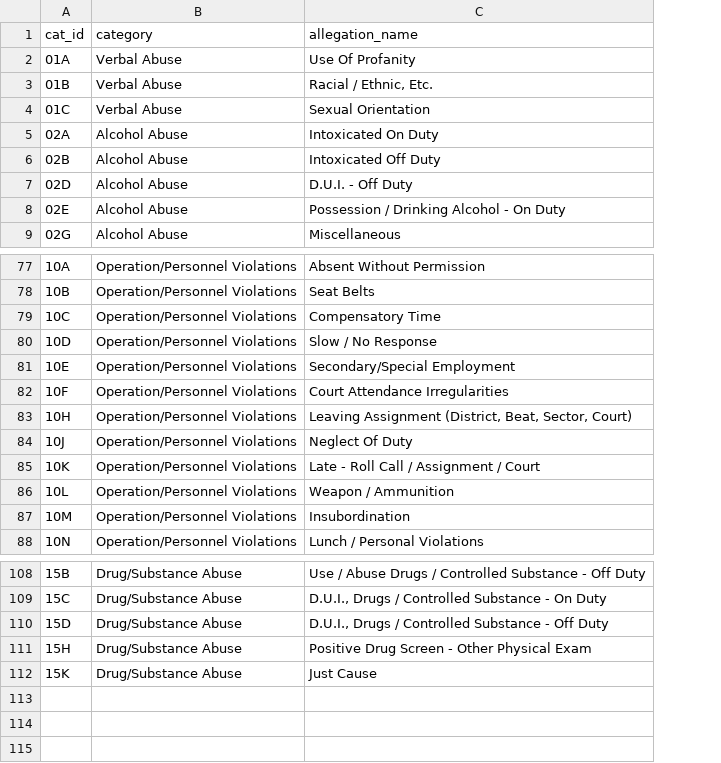
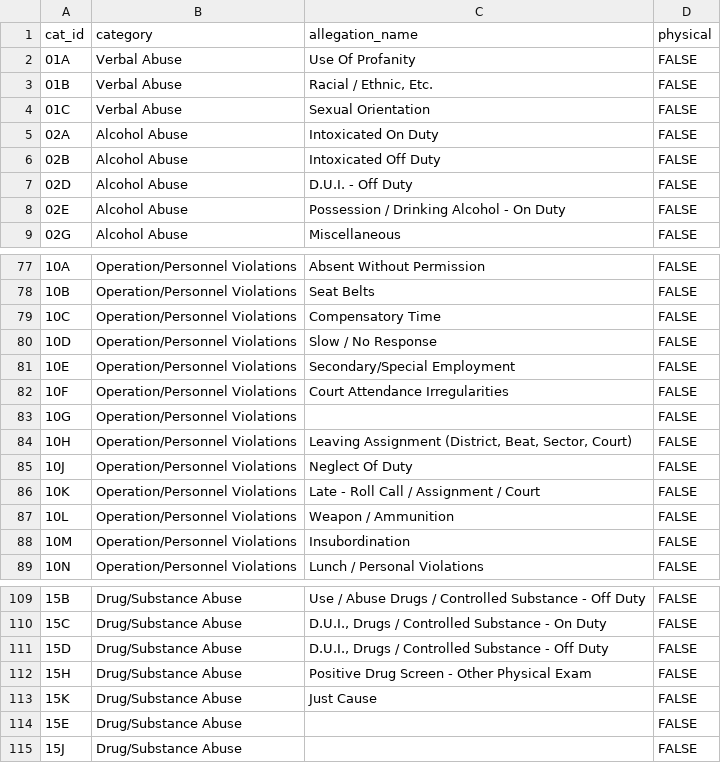
Before and after one commit to cszc/police-complaints, a CSV file: data/categories.csv, drawn as a sheet; only a part is shown, gaps mark what is left out; the diff names each change by its address in the sheet, - before the commit and + after, or states it on an @@ line.

```diff
--- a/data/categories.csv
+++ b/data/categories.csv
+column D (physical), rows 2-9: all FALSE; rows 77-82: all FALSE; rows 84-89: all FALSE; rows 109-113: all FALSE
+row 83: 10G | Operation/Personnel Violations |  | FALSE
+row 114: 15E | Drug/Substance Abuse |  | FALSE
+row 115: 15J | Drug/Substance Abuse |  | FALSE
```
Also changed, not shown: 1 other file.
